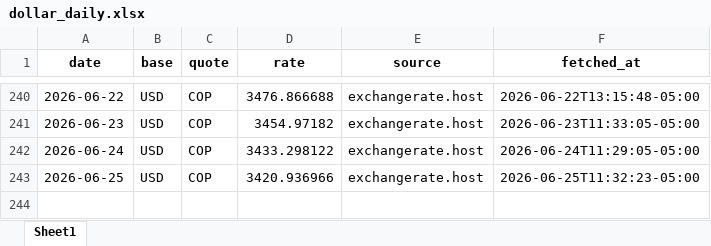
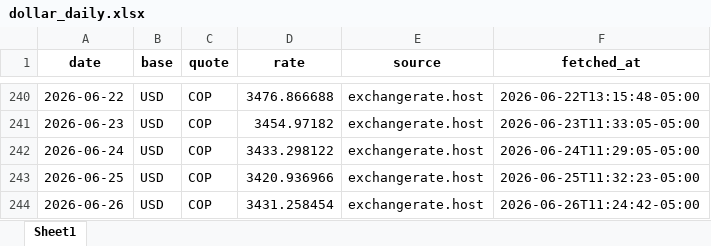
Before and after one commit to alejandro34710/dollar-report, an Excel workbook: data/output/dollar_daily.xlsx, sheet Sheet1, drawn as a sheet; only a part is shown, gaps mark what is left out; values as stored, in another font and other column widths than the file's, no borders; the diff names each change by its address in the sheet, - before the commit and + after, or states it on an @@ line.

```diff
--- a/data/output/dollar_daily.xlsx (sheet Sheet1)
+++ b/data/output/dollar_daily.xlsx (sheet Sheet1)
+row 244: 2026-06-26 | USD | COP | 3431.258454 | exchangerate.host | 2026-06-26T11:24:42-05:00
```
Also changed, not shown: 2 other files.
